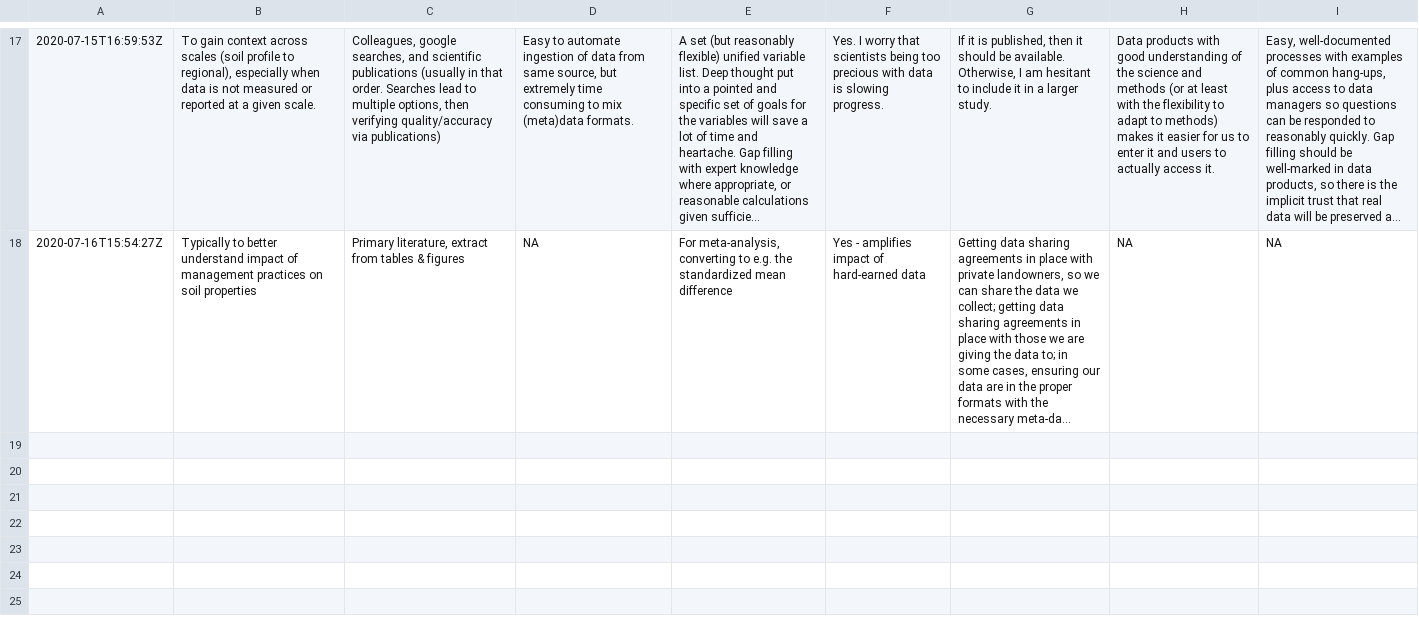
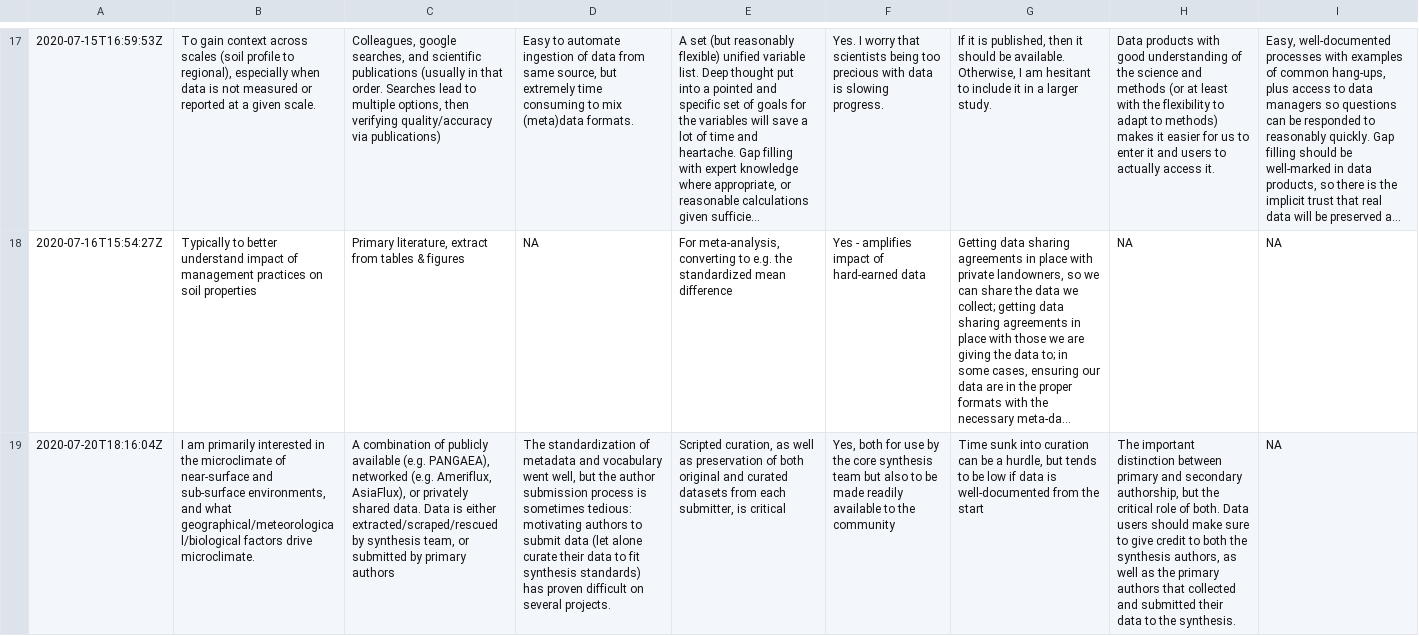
Before and after one commit to ESIPFed/soil_data_model_survey, a CSV file: data/cleanSurveyResponses.csv, drawn as a sheet; only a part is shown, gaps mark what is left out; long unchanged cells end in …; the diff covers the shown part only; the diff names each change by its address in the sheet, - before the commit and + after, or states it on an @@ line.

Commit message:
update survey results

```diff
--- a/data/cleanSurveyResponses.csv
+++ b/data/cleanSurveyResponses.csv
+row 19: 2020-07-20T18:16:04Z | I am primarily interested in the microclimate of near-surface and sub-surface environments, and what geographical/meteorological/biological factors drive microclimate. | A combination of publicly available (e.g. PANGAEA), networked (e.g. Ameriflux, AsiaFlux), or privately shared data. Data is either extracted/scraped/rescued by synthesis team, or submitted by primary authors | The standardization of metadata and vocabulary went well, but the author submission process is sometimes tedious: motivating authors to submit data (let alone curate their data to fit synthesis standards) has proven difficult on several projects. | Scripted curation, as well as preservation of both original and curated datasets from each submitter, is critical | Yes, both for use by the core synthesis team but also to be made readily available to the community | Time sunk into curation can be a hurdle, but tends to be low if data is well-documented from the start | The important distinction between primary and secondary authorship, but the critical role of both. Data users should make sure to give credit to both the synthesis authors, as well as the primary authors that collected and submitted their data to the synthesis. | NA
```
Also changed, not shown: 1 added row elsewhere in this file, 1 other file.
